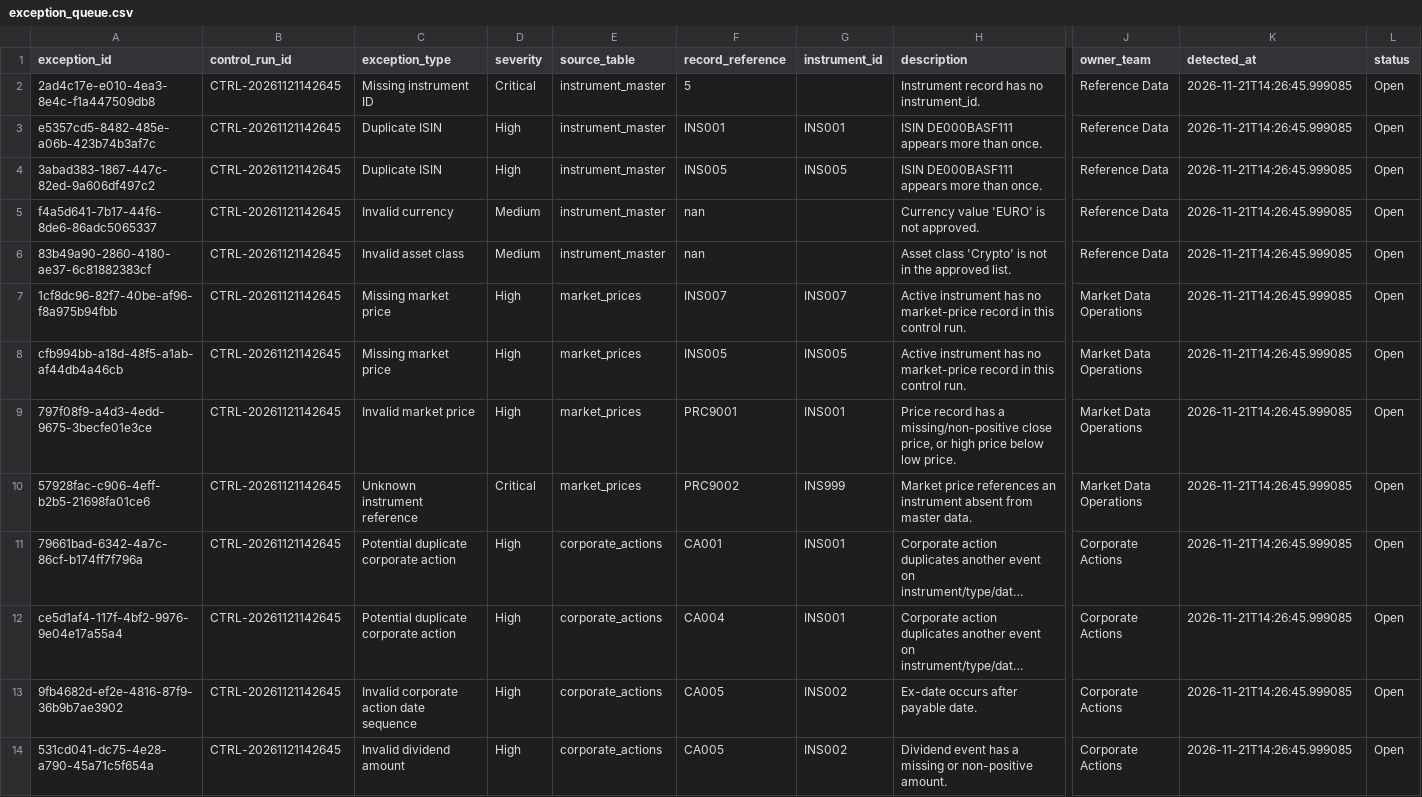
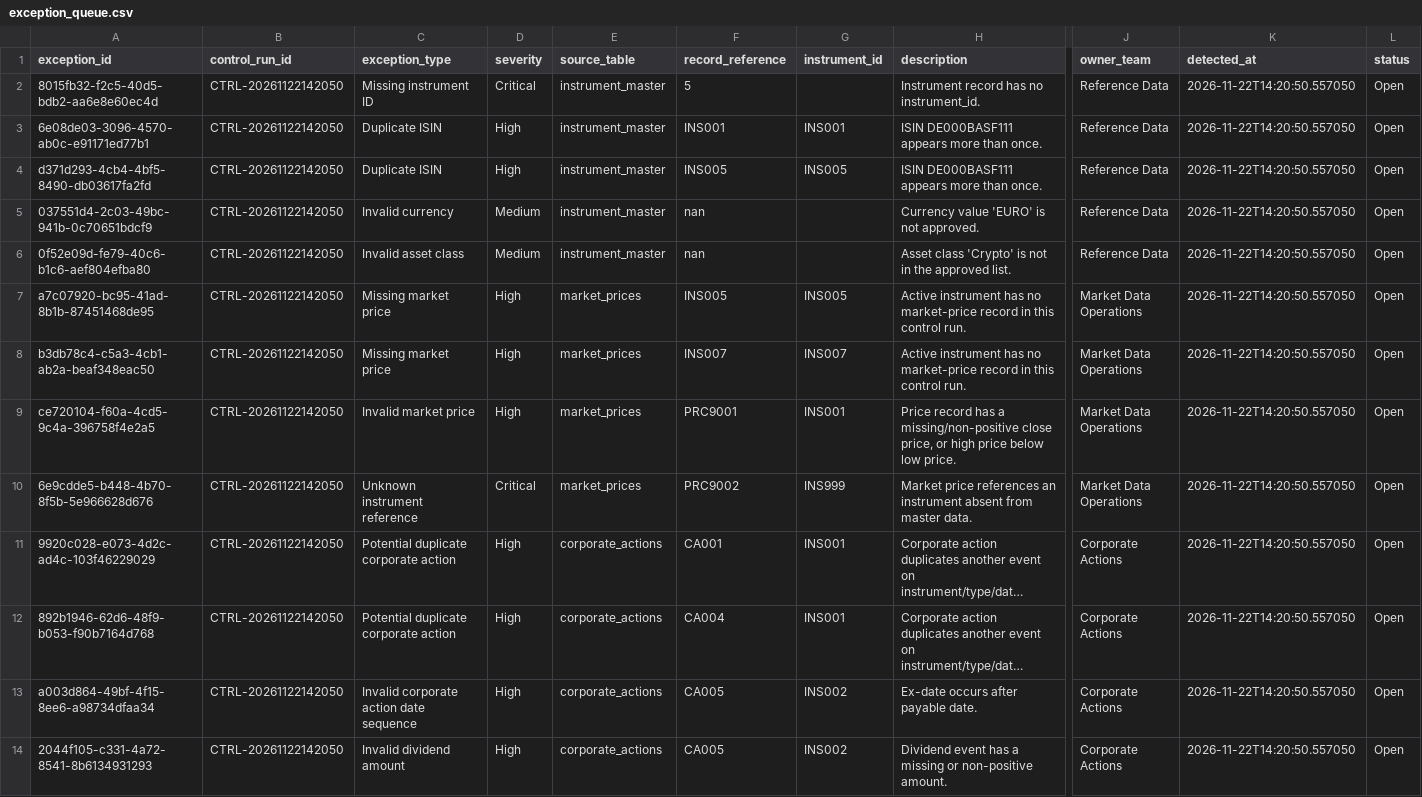
Before and after one commit to Kanss1176/trading-operations-control-room, a CSV file: data/processed/exception_queue.csv, drawn as a sheet; only a part is shown, gaps mark what is left out; long unchanged cells end in …; the diff names each change by its address in the sheet, - before the commit and + after, or states it on an @@ line.

```diff
--- a/data/processed/exception_queue.csv
+++ b/data/processed/exception_queue.csv
-A2 (exception_id): 2ad4c17e-e010-4ea3-8e4c-f1a447509db8
+A2 (exception_id): 8015fb32-f2c5-40d5-bdb2-aa6e8e60ec4d
-B2:B14 (control_run_id): CTRL-20261121142645
+B2:B14 (control_run_id): CTRL-20261122142050
-K2:K14 (detected_at): 2026-11-21T14:26:45.999085
+K2:K14 (detected_at): 2026-11-22T14:20:50.557050
-A3 (exception_id): e5357cd5-8482-485e-a06b-423b74b3af7c
+A3 (exception_id): 6e08de03-3096-4570-ab0c-e91171ed77b1
-A4 (exception_id): 3abad383-1867-447c-82ed-9a606df497c2
+A4 (exception_id): d371d293-4cb4-4bf5-8490-db03617fa2fd
-A5 (exception_id): f4a5d641-7b17-44f6-8de6-86adc5065337
+A5 (exception_id): 037551d4-2c03-49bc-941b-0c70651bdcf9
-A6 (exception_id): 83b49a90-2860-4180-ae37-6c81882383cf
+A6 (exception_id): 0f52e09d-fe79-40c6-b1c6-aef804efba80
-A7 (exception_id): 1cf8dc96-82f7-40be-af96-f8a975b94fbb
+A7 (exception_id): a7c07920-bc95-41ad-8b1b-87451468de95
-F7 (record_reference): INS007
+F7 (record_reference): INS005
-G7 (instrument_id): INS007
+G7 (instrument_id): INS005
-A8 (exception_id): cfb994bb-a18d-48f5-a1ab-af44db4a46cb
+A8 (exception_id): b3db78c4-c5a3-4cb1-ab2a-beaf348eac50
-F8 (record_reference): INS005
+F8 (record_reference): INS007
-G8 (instrument_id): INS005
+G8 (instrument_id): INS007
-A9 (exception_id): 797f08f9-a4d3-4edd-9675-3becfe01e3ce
+A9 (exception_id): ce720104-f60a-4cd5-9c4a-396758f4e2a5
-A10 (exception_id): 57928fac-c906-4eff-b2b5-21698fa01ce6
+A10 (exception_id): 6e9cdde5-b448-4b70-8f5b-5e966628d676
-A11 (exception_id): 79661bad-6342-4a7c-86cf-b174ff7f796a
+A11 (exception_id): 9920c028-e073-4d2c-ad4c-103f46229029
-A12 (exception_id): ce5d1af4-117f-4bf2-9976-9e04e17a55a4
+A12 (exception_id): 892b1946-62d6-48f9-b053-f90b7164d768
-A13 (exception_id): 9fb4682d-ef2e-4816-87f9-36b9b7ae3902
+A13 (exception_id): a003d864-49bf-4f15-8ee6-a98734dfaa34
-A14 (exception_id): 531cd041-dc75-4e28-a790-45a71c5f654a
+A14 (exception_id): 2044f105-c331-4a72-8541-8b6134931293
```
Also changed, not shown: data/processed/reconciliation_results.csv, 1 other file.
